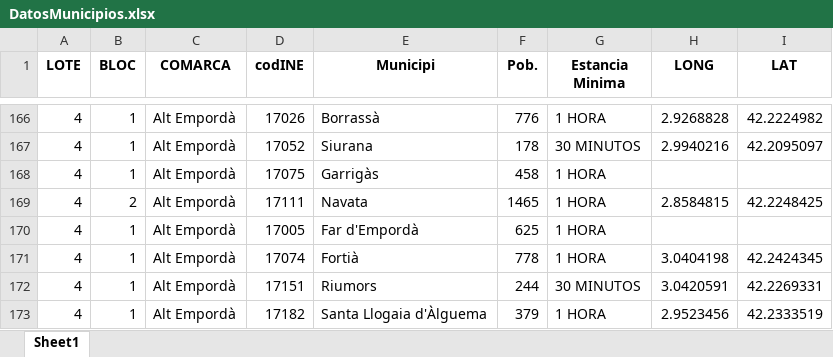
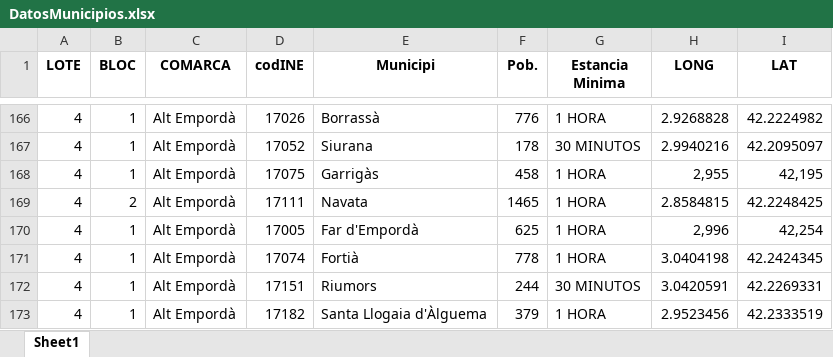
Before and after one commit to MkProgramer33/CaixaEnginyers, an Excel workbook: DatosMunicipios.xlsx, sheet Sheet1, drawn as a sheet; only a part is shown, gaps mark what is left out; values as stored, in another font and other column widths than the file's, no borders; the diff names each change by its address in the sheet, - before the commit and + after, or states it on an @@ line.

```diff
--- a/DatosMunicipios.xlsx (sheet Sheet1)
+++ b/DatosMunicipios.xlsx (sheet Sheet1)
-H168 (LONG): (empty)
+H168 (LONG): 2,955
-I168 (LAT): (empty)
+I168 (LAT): 42,195
-H170 (LONG): (empty)
+H170 (LONG): 2,996
-I170 (LAT): (empty)
+I170 (LAT): 42,254
```
Also changed, not shown: 3 other files.
